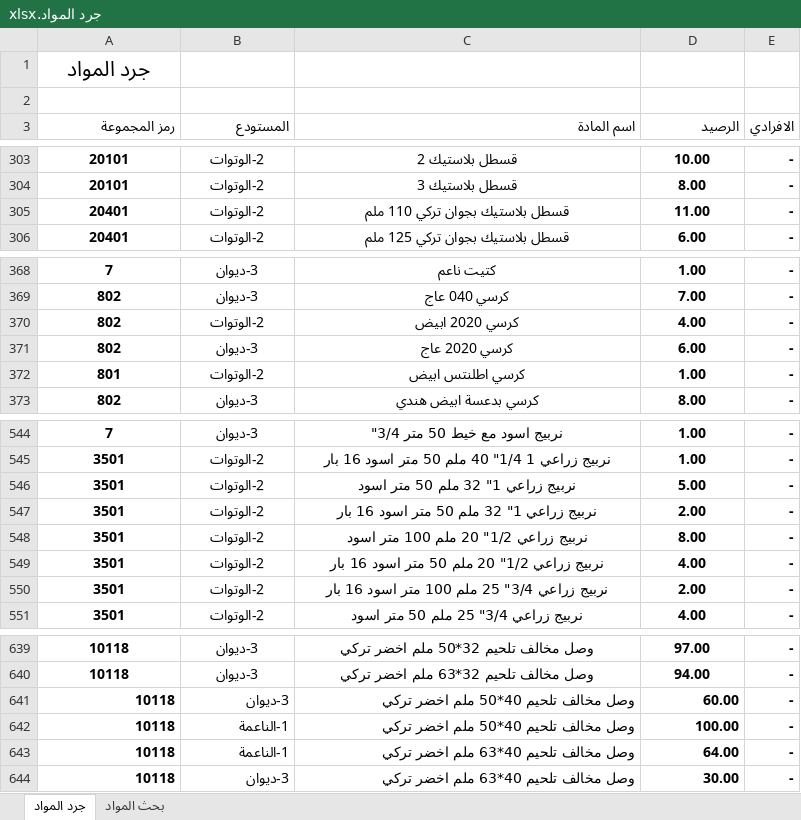
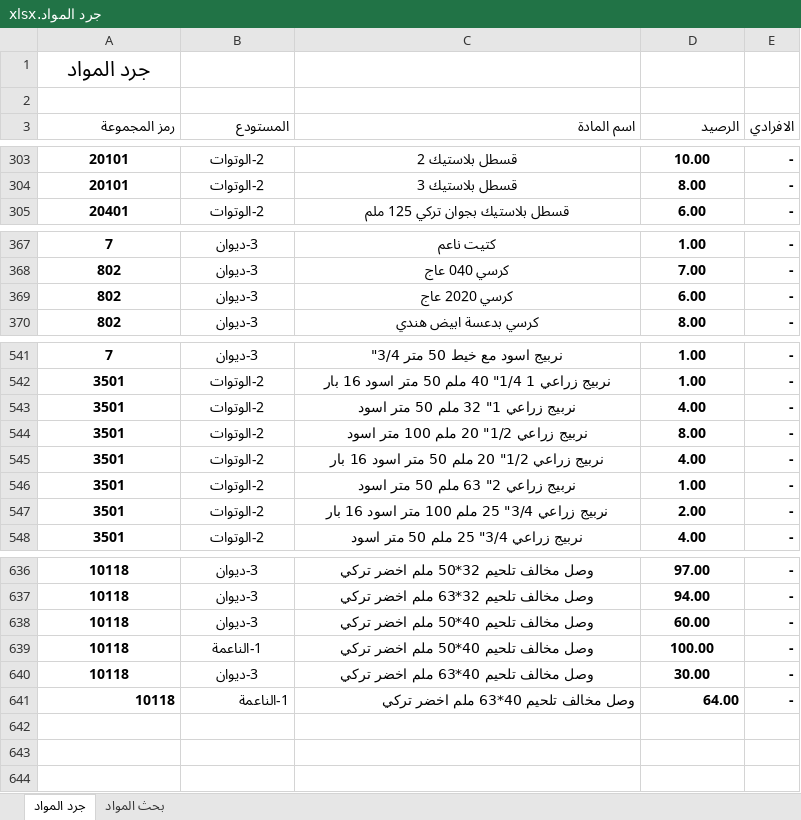
Before and after one commit to dabbousbasta/Dabbous-Al-Basta, an Excel workbook: جرد المواد.xlsx, sheet جرد المواد, drawn as a sheet; only a part is shown, gaps mark what is left out; values as stored, in another font and other column widths than the file's, no borders; removed rows and columns are numbered as before the commit, all else as after; the diff covers the shown part only; the diff names each change by its address in the sheet, - before the commit and + after, or states it on an @@ line.

Commit message:
Add files via upload

```diff
--- a/جرد المواد.xlsx (sheet جرد المواد)
+++ b/جرد المواد.xlsx (sheet جرد المواد)
-row 305: 20401 | 2-الوتوات | قسطل بلاستيك بجوان تركي 110 ملم | 11.00 | -
-row 370: 802 | 2-الوتوات | كرسي 2020 ابيض | 4.00 | -
-row 372: 801 | 2-الوتوات | كرسي اطلنتس ابيض | 1.00 | -
-D543 (الرصيد): 5.00
+D543 (الرصيد): 4.00
-row 547: 3501 | 2-الوتوات | نربيج زراعي 1" 32 ملم 50 متر اسود 16 بار | 2.00 | -
+row 546: 3501 | 2-الوتوات | نربيج زراعي 2" 63 ملم 50 متر اسود | 1.00 | -
-A638:D639 alignment: right
+A638:D639 alignment: center
@@ row 644 moved to row 640: 10118 @@
```
Also changed, not shown: 22 moved rows and 1 edited cell elsewhere in this sheet, formulas that keep their value.
